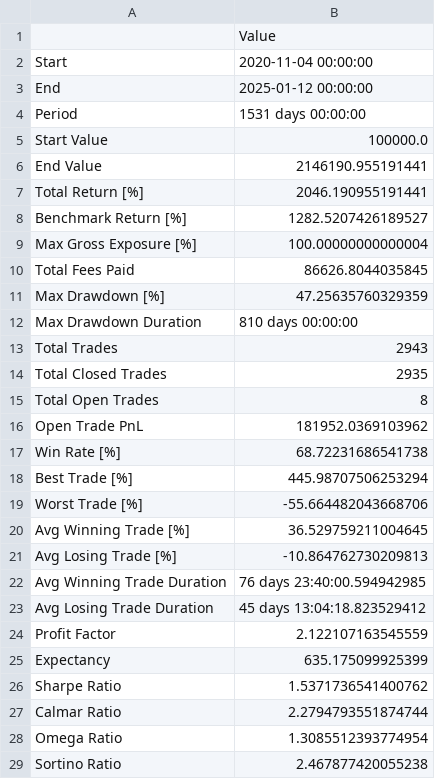
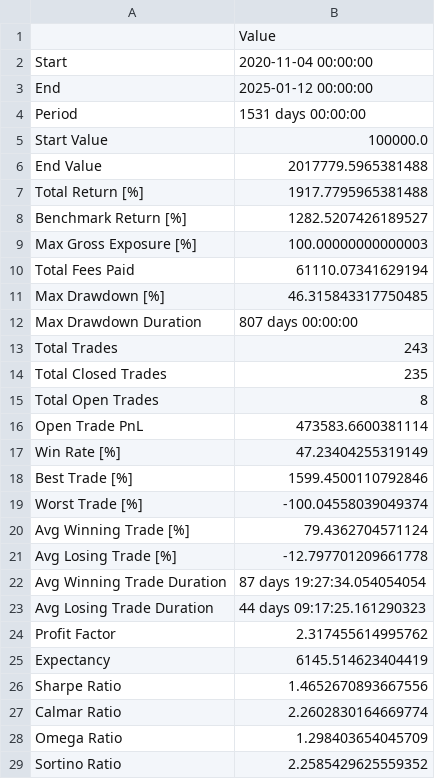
Before and after one commit to moyger/strategy_factory, a CSV file: results/crypto_hybrid/hybrid_70_30_tqs_stats.csv, drawn as a sheet.

```diff
--- a/results/crypto_hybrid/hybrid_70_30_tqs_stats.csv
+++ b/results/crypto_hybrid/hybrid_70_30_tqs_stats.csv
@@ -5,25 +5,25 @@ Period,1531 days 00:00:00
 Start Value,100000.0
-End Value,2146190.955191441
-Total Return [%],2046.190955191441
+End Value,2017779.5965381488
+Total Return [%],1917.7795965381488
 Benchmark Return [%],1282.5207426189527
-Max Gross Exposure [%],100.00000000000004
-Total Fees Paid,86626.8044035845
-Max Drawdown [%],47.25635760329359
-Max Drawdown Duration,810 days 00:00:00
-Total Trades,2943
-Total Closed Trades,2935
+Max Gross Exposure [%],100.00000000000003
+Total Fees Paid,61110.07341629194
+Max Drawdown [%],46.315843317750485
+Max Drawdown Duration,807 days 00:00:00
+Total Trades,243
+Total Closed Trades,235
 Total Open Trades,8
-Open Trade PnL,181952.0369103962
-Win Rate [%],68.72231686541738
-Best Trade [%],445.98707506253294
-Worst Trade [%],-55.664482043668706
-Avg Winning Trade [%],36.529759211004645
-Avg Losing Trade [%],-10.864762730209813
-Avg Winning Trade Duration,76 days 23:40:00.594942985
-Avg Losing Trade Duration,45 days 13:04:18.823529412
-Profit Factor,2.122107163545559
-Expectancy,635.175099925399
-Sharpe Ratio,1.5371736541400762
-Calmar Ratio,2.2794793551874744
-Omega Ratio,1.3085512393774954
-Sortino Ratio,2.467877420055238
+Open Trade PnL,473583.6600381114
+Win Rate [%],47.23404255319149
+Best Trade [%],1599.4500110792846
+Worst Trade [%],-100.04558039049374
+Avg Winning Trade [%],79.4362704571124
+Avg Losing Trade [%],-12.797701209661778
+Avg Winning Trade Duration,87 days 19:27:34.054054054
+Avg Losing Trade Duration,44 days 09:17:25.161290323
+Profit Factor,2.317455614995762
+Expectancy,6145.514623404419
+Sharpe Ratio,1.4652670893667556
+Calmar Ratio,2.2602830164669774
+Omega Ratio,1.298403654045709
+Sortino Ratio,2.2585429625559352
```
Also changed, not shown: results/crypto_hybrid/comparison_table.csv, results/crypto_hybrid/pure_dynamic_tqs_stats.csv, 38 other files.
